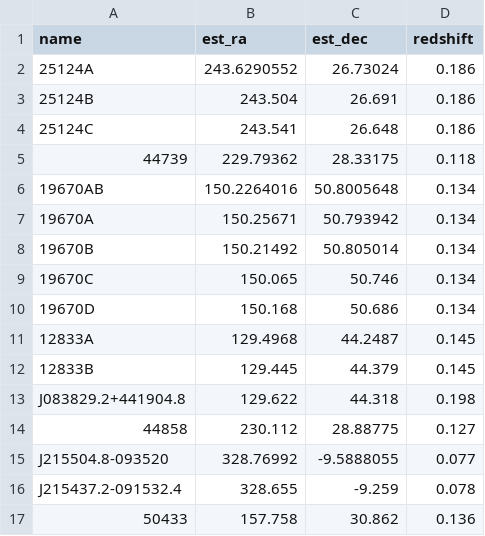
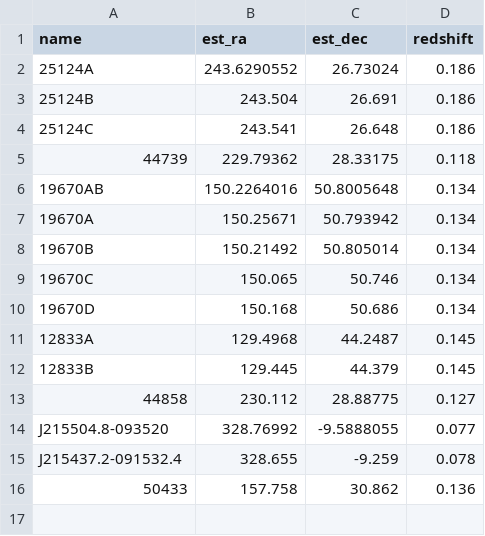
Before and after one commit to DavidT3/OVI_groups, a CSV file: sample_files/init_group_info.csv, drawn as a sheet.

Commit message:
Removed that one group in the foreground of RBS711 that was garbage and useless

```diff
--- a/sample_files/init_group_info.csv
+++ b/sample_files/init_group_info.csv
@@ -12,3 +12,2 @@ name,est_ra,est_dec,redshift
 12833B,129.445,44.379,0.145
-J083829.2+441904.8,129.622,44.318,0.198
 44858,230.112,28.88775,0.127
```
